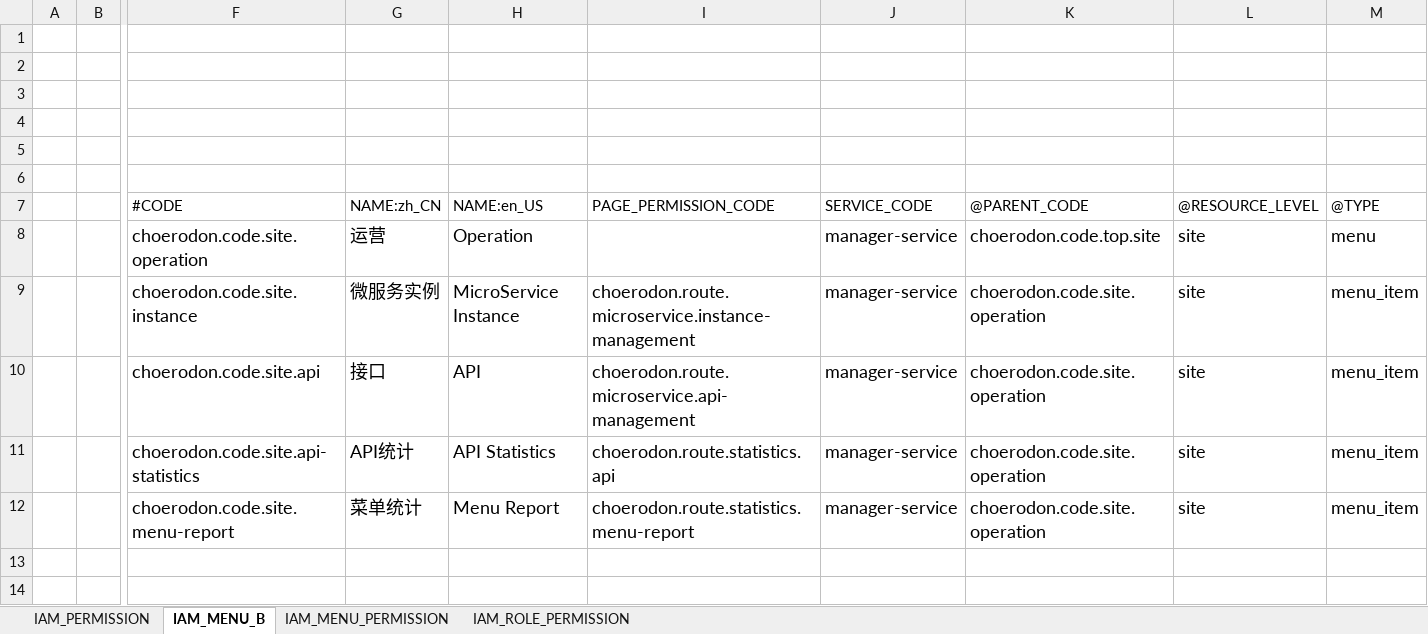
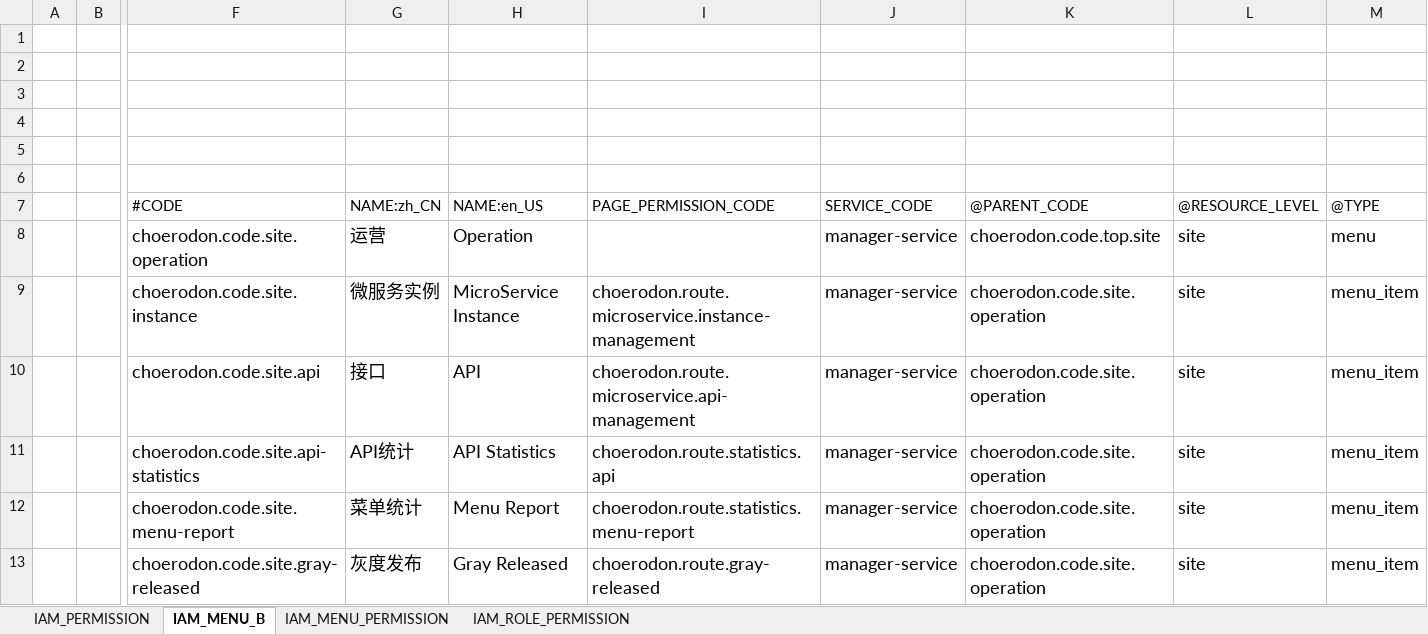
Before and after one commit to choerodon/manager-service, an Excel workbook: src/main/resources/script/meta/micro-service-init-data.xlsx, sheet IAM_MENU_B, drawn as a sheet; only a part is shown, gaps mark what is left out; values as stored, in another font and other column widths than the file's, no borders; rows hold the shown columns only; the diff names each change by its address in the sheet, - before the commit and + after, or states it on an @@ line.

```diff
--- a/src/main/resources/script/meta/micro-service-init-data.xlsx (sheet IAM_MENU_B)
+++ b/src/main/resources/script/meta/micro-service-init-data.xlsx (sheet IAM_MENU_B)
+row 13:  |  | choerodon.code.site.gray-released | 灰度发布 | Gray Released | choerodon.route.gray-released | manager-service | choerodon.code.site.operation | site | menu_item
```
Also changed, not shown: sheet IAM_PERMISSION, sheet IAM_MENU_PERMISSION, sheet IAM_ROLE_PERMISSION.
